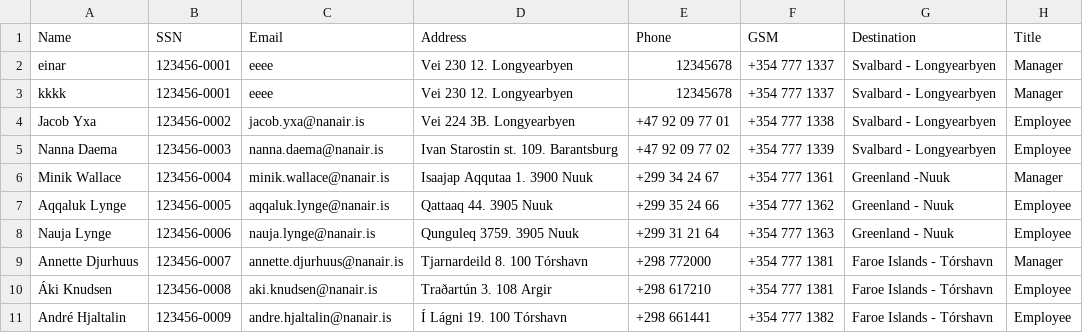
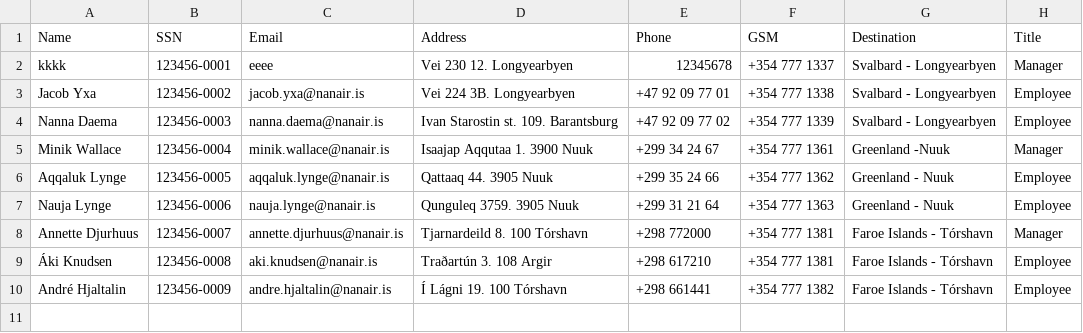
Before and after one commit to saraatla/VLN1-H25, a CSV file: csv/Employees.csv, drawn as a sheet; the diff names each change by its address in the sheet, - before the commit and + after, or states it on an @@ line.

Commit message:
Update Employees.csv

```diff
--- a/csv/Employees.csv
+++ b/csv/Employees.csv
-row 2: einar | 123456-0001 | eeee | Vei 230 12. Longyearbyen | 12345678 | +354 777 1337 | Svalbard - Longyearbyen | Manager
```
